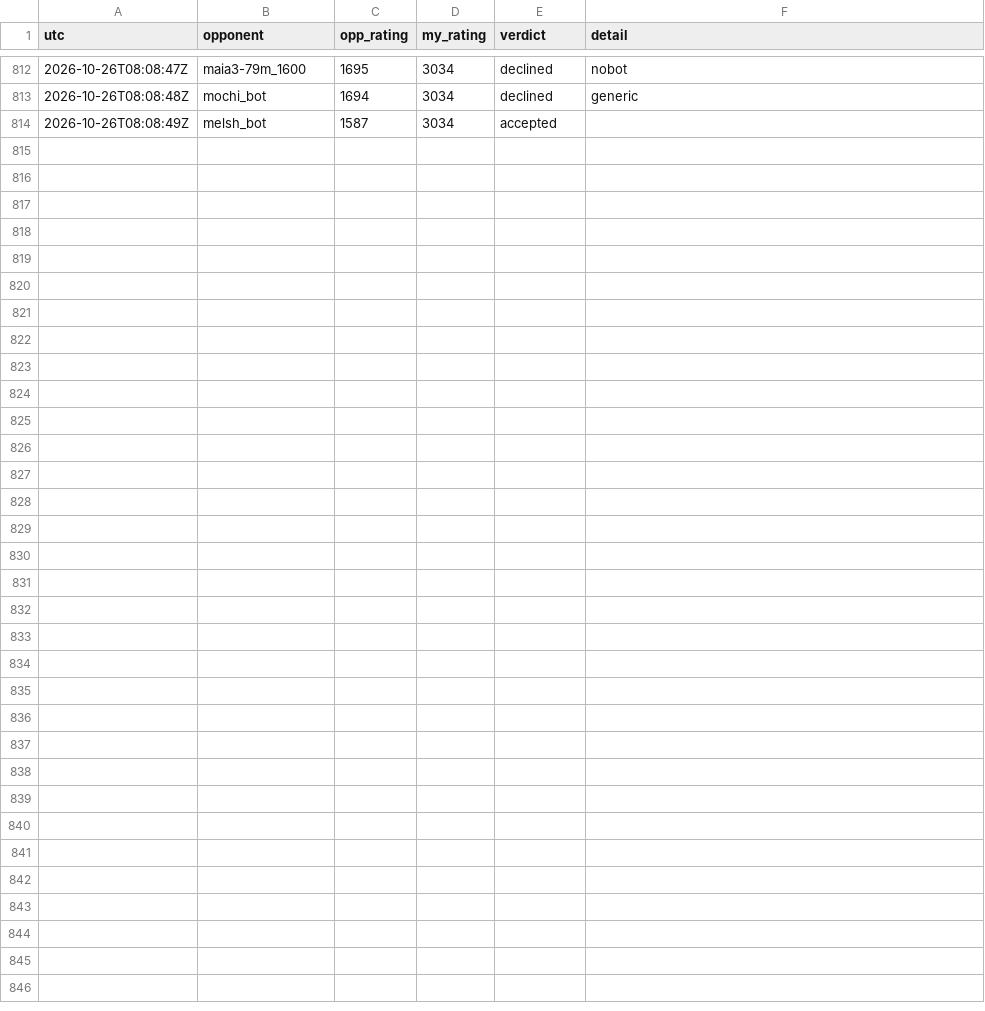
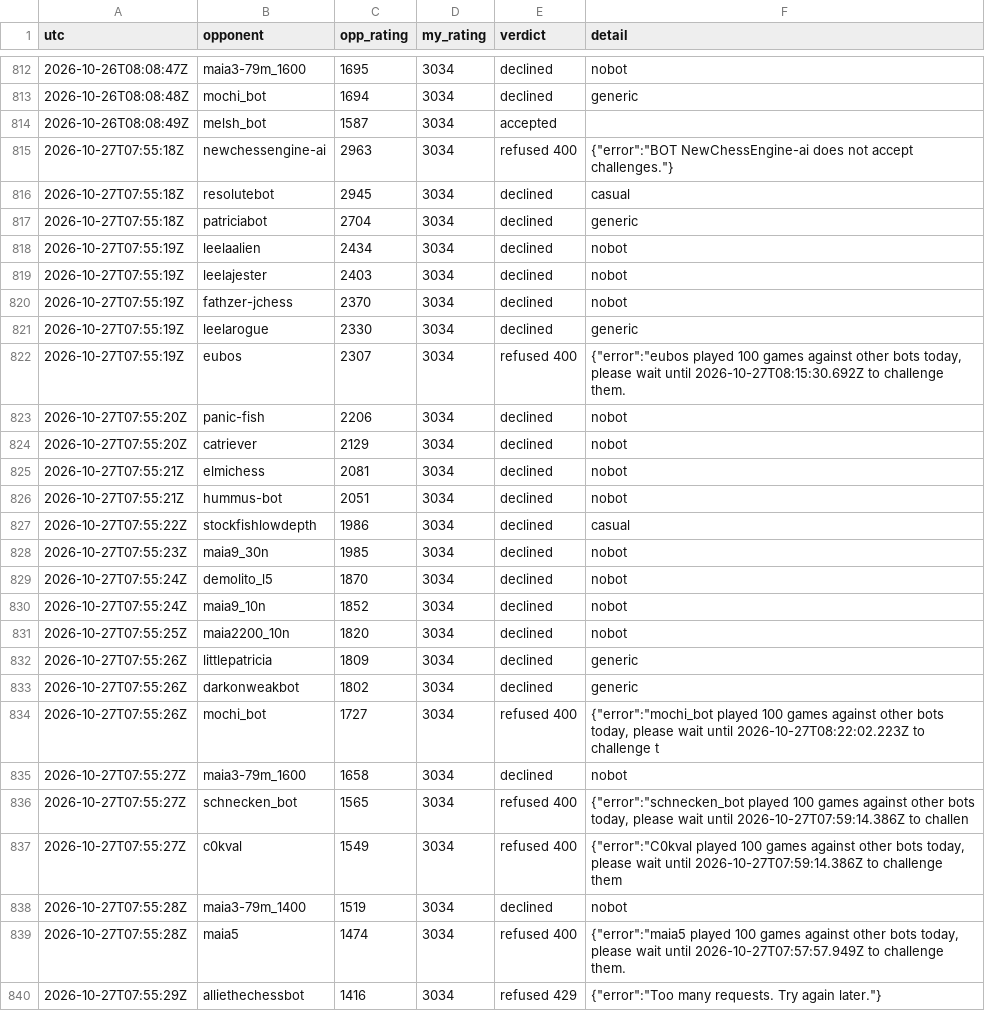
Before and after one commit to triton-xxix/proteus-lab, a CSV file: games/lichess/CHALLENGES.csv, drawn as a sheet; only a part is shown, gaps mark what is left out; the diff names each change by its address in the sheet, - before the commit and + after, or states it on an @@ line.

Commit message:
morning chess 2026-10-27: 0 games, 19 declined, 5 capped, 1 rate-limited

```diff
--- a/games/lichess/CHALLENGES.csv
+++ b/games/lichess/CHALLENGES.csv
+row 815: 2026-10-27T07:55:18Z | newchessengine-ai | 2963 | 3034 | refused 400 | {"error":"BOT NewChessEngine-ai does not accept challenges."}
+row 816: 2026-10-27T07:55:18Z | resolutebot | 2945 | 3034 | declined | casual
+row 817: 2026-10-27T07:55:18Z | patriciabot | 2704 | 3034 | declined | generic
+row 818: 2026-10-27T07:55:19Z | leelaalien | 2434 | 3034 | declined | nobot
+row 819: 2026-10-27T07:55:19Z | leelajester | 2403 | 3034 | declined | nobot
+row 820: 2026-10-27T07:55:19Z | fathzer-jchess | 2370 | 3034 | declined | nobot
+row 821: 2026-10-27T07:55:19Z | leelarogue | 2330 | 3034 | declined | generic
+row 822: 2026-10-27T07:55:19Z | eubos | 2307 | 3034 | refused 400 | {"error":"eubos played 100 games against other bots today, please wait until 2026-10-27T08:15:30.692Z to challenge them.
+row 823: 2026-10-27T07:55:20Z | panic-fish | 2206 | 3034 | declined | nobot
+row 824: 2026-10-27T07:55:20Z | catriever | 2129 | 3034 | declined | nobot
+row 825: 2026-10-27T07:55:21Z | elmichess | 2081 | 3034 | declined | nobot
+row 826: 2026-10-27T07:55:21Z | hummus-bot | 2051 | 3034 | declined | nobot
+row 827: 2026-10-27T07:55:22Z | stockfishlowdepth | 1986 | 3034 | declined | casual
+row 828: 2026-10-27T07:55:23Z | maia9_30n | 1985 | 3034 | declined | nobot
+row 829: 2026-10-27T07:55:24Z | demolito_l5 | 1870 | 3034 | declined | nobot
+row 830: 2026-10-27T07:55:24Z | maia9_10n | 1852 | 3034 | declined | nobot
+row 831: 2026-10-27T07:55:25Z | maia2200_10n | 1820 | 3034 | declined | nobot
+row 832: 2026-10-27T07:55:26Z | littlepatricia | 1809 | 3034 | declined | generic
+row 833: 2026-10-27T07:55:26Z | darkonweakbot | 1802 | 3034 | declined | generic
+row 834: 2026-10-27T07:55:26Z | mochi_bot | 1727 | 3034 | refused 400 | {"error":"mochi_bot played 100 games against other bots today, please wait until 2026-10-27T08:22:02.223Z to challenge t
+row 835: 2026-10-27T07:55:27Z | maia3-79m_1600 | 1658 | 3034 | declined | nobot
+row 836: 2026-10-27T07:55:27Z | schnecken_bot | 1565 | 3034 | refused 400 | {"error":"schnecken_bot played 100 games against other bots today, please wait until 2026-10-27T07:59:14.386Z to challen
+row 837: 2026-10-27T07:55:27Z | c0kval | 1549 | 3034 | refused 400 | {"error":"C0kval played 100 games against other bots today, please wait until 2026-10-27T07:59:14.386Z to challenge them
+row 838: 2026-10-27T07:55:28Z | maia3-79m_1400 | 1519 | 3034 | declined | nobot
+row 839: 2026-10-27T07:55:28Z | maia5 | 1474 | 3034 | refused 400 | {"error":"maia5 played 100 games against other bots today, please wait until 2026-10-27T07:57:57.949Z to challenge them.
+row 840: 2026-10-27T07:55:29Z | alliethechessbot | 1416 | 3034 | refused 429 | {"error":"Too many requests. Try again later."}
```
Also changed, not shown: 1 other file.
